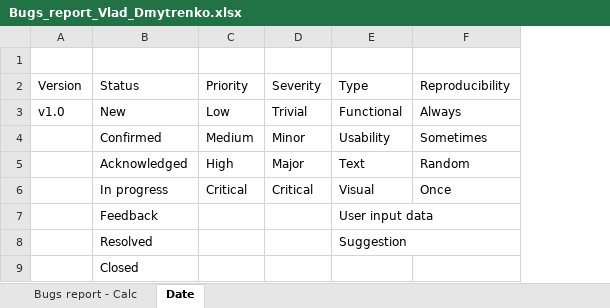
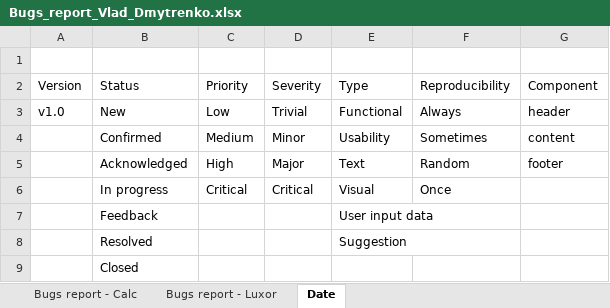
Before and after one commit to VladislavDmitrenko/Manual_Testing, an Excel workbook: Homework_4/Bugs_report_Vlad_Dmytrenko.xlsx, sheet Date, drawn as a sheet; values as stored, in another font and other column widths than the file's, no borders; the diff names each change by its address in the sheet, - before the commit and + after, or states it on an @@ line.

Commit message:
Story 25: added the bug_report_luxor section to the document bug_report, also created a screenshot folder for bug_report_luxor.

```diff
--- a/Homework_4/Bugs_report_Vlad_Dmytrenko.xlsx (sheet Date)
+++ b/Homework_4/Bugs_report_Vlad_Dmytrenko.xlsx (sheet Date)
+sheet tab: Bugs report - Luxor
+column G (Component), rows 3-5: header | content | footer
```
Also changed, not shown: 32 other files.
